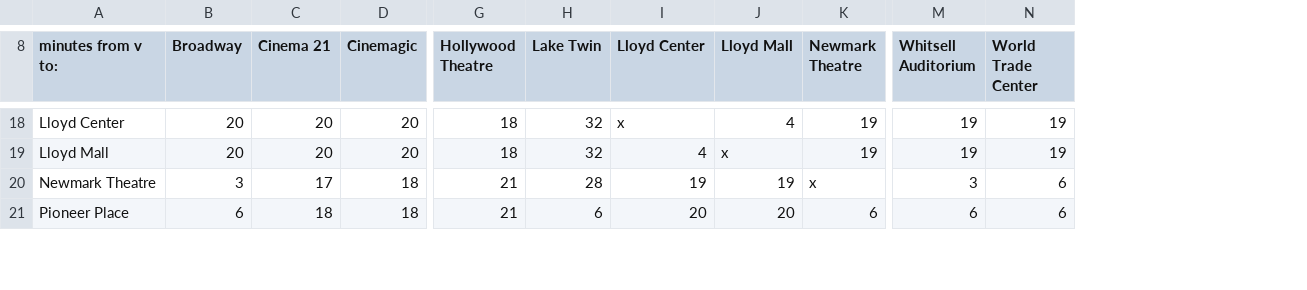
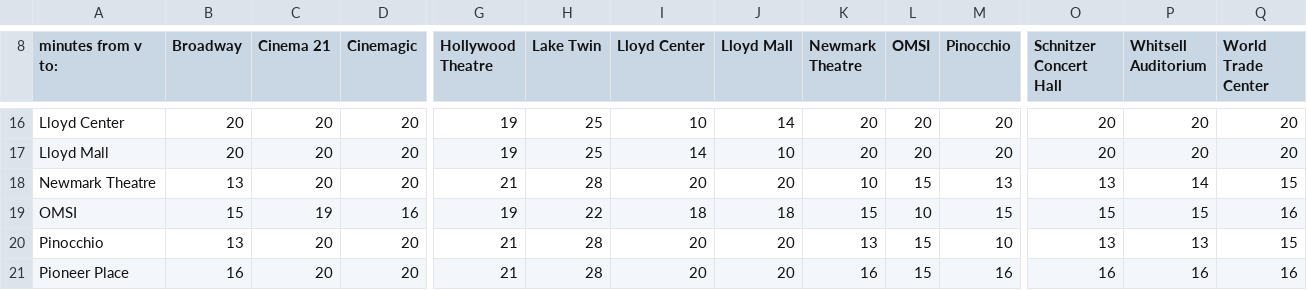
Before and after one commit to bryanstearns/fest, a CSV file: public/travel_times.csv, drawn as a sheet; only a part is shown, gaps mark what is left out; addresses are those after the commit; rows hold the shown columns only; the diff covers the shown part only; the diff names each change by its address in the sheet, - before the commit and + after, or states it on an @@ line.

```diff
--- a/public/travel_times.csv
+++ b/public/travel_times.csv
+column L (OMSI), rows 16-18: 20 | 20 | 15; row 21: 15
+column M (Pinocchio), rows 16-18: 20 | 20 | 13; row 21: 16
+column O (Schnitzer Concert Hall), rows 16-18: 20 | 20 | 13; row 21: 16
-G16:G17 (Hollywood Theatre): 18
+G16:G17 (Hollywood Theatre): 19
-H16:H17 (Lake Twin): 32
+H16:H17 (Lake Twin): 25
-I16 (Lloyd Center): x
+I16 (Lloyd Center): 10
-J16 (Lloyd Mall): 4
+J16 (Lloyd Mall): 14
-K16:K17 (Newmark Theatre): 19
+K16:K17 (Newmark Theatre): 20
-P16:P17 (Whitsell Auditorium): 19
+P16:P17 (Whitsell Auditorium): 20
-Q16:Q17 (World Trade Center): 19
+Q16:Q17 (World Trade Center): 20
-I17 (Lloyd Center): 4
+I17 (Lloyd Center): 14
-J17 (Lloyd Mall): x
+J17 (Lloyd Mall): 10
-B18 (Broadway): 3
+B18 (Broadway): 13
-C18 (Cinema 21): 17
+C18 (Cinema 21): 20
-D18 (Cinemagic): 18
+D18 (Cinemagic): 20
-I18 (Lloyd Center): 19
+I18 (Lloyd Center): 20
-J18 (Lloyd Mall): 19
+J18 (Lloyd Mall): 20
-K18 (Newmark Theatre): x
+K18 (Newmark Theatre): 10
-P18 (Whitsell Auditorium): 3
+P18 (Whitsell Auditorium): 14
-Q18 (World Trade Center): 6
+Q18 (World Trade Center): 15
+row 19: OMSI | 15 | 19 | 16 | 19 | 22 | 18 | 18 | 15 | 10 | 15 | 15 | 15 | 16
+row 20: Pinocchio | 13 | 20 | 20 | 21 | 28 | 20 | 20 | 13 | 15 | 10 | 13 | 13 | 15
-B21 (Broadway): 6
+B21 (Broadway): 16
-C21 (Cinema 21): 18
+C21 (Cinema 21): 20
-D21 (Cinemagic): 18
+D21 (Cinemagic): 20
-H21 (Lake Twin): 6
+H21 (Lake Twin): 28
-K21 (Newmark Theatre): 6
+K21 (Newmark Theatre): 16
-P21 (Whitsell Auditorium): 6
+P21 (Whitsell Auditorium): 16
-Q21 (World Trade Center): 6
+Q21 (World Trade Center): 16
```
Also changed, not shown: 1 added row, 2 removed rows and 83 edited cells elsewhere in this file, 2 other files.
